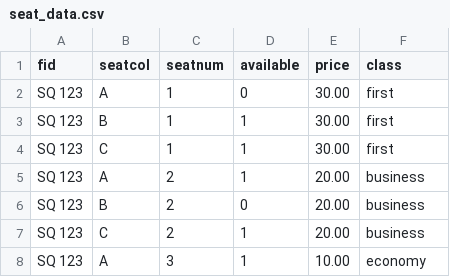
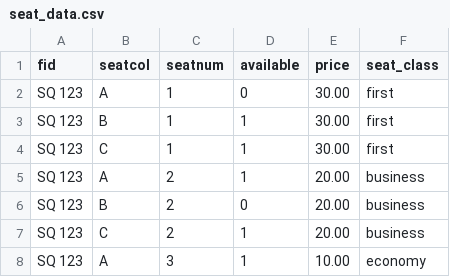
Before and after one commit to zheng-hang/kong-flights, a CSV file: dbcontainers/db_data/seat_data.csv, drawn as a sheet; only a part is shown.

```diff
--- a/dbcontainers/db_data/seat_data.csv
+++ b/dbcontainers/db_data/seat_data.csv
@@ -1,2 +1,2 @@
-fid,seatcol,seatnum,available,price,class
+fid,seatcol,seatnum,available,price,seat_class
 SQ 123,A,1,0,30.00,first
```
Also changed, not shown: 8 other files.
